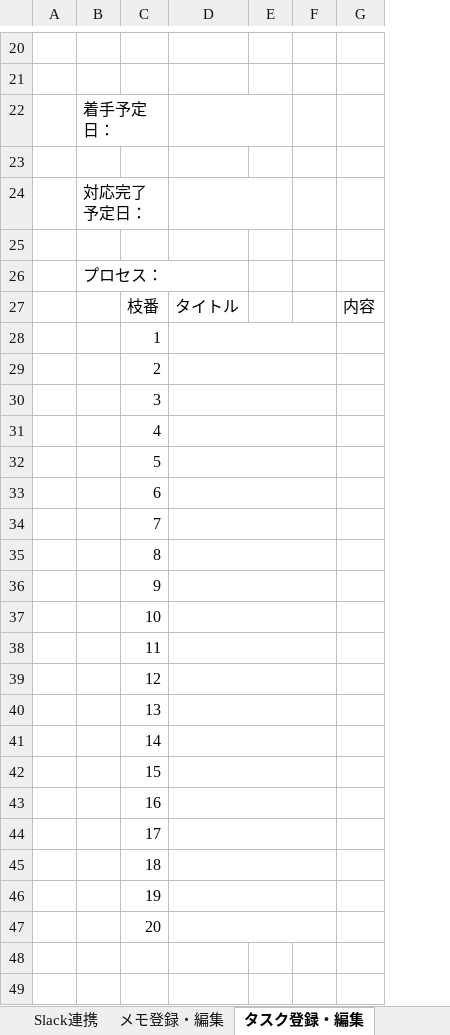
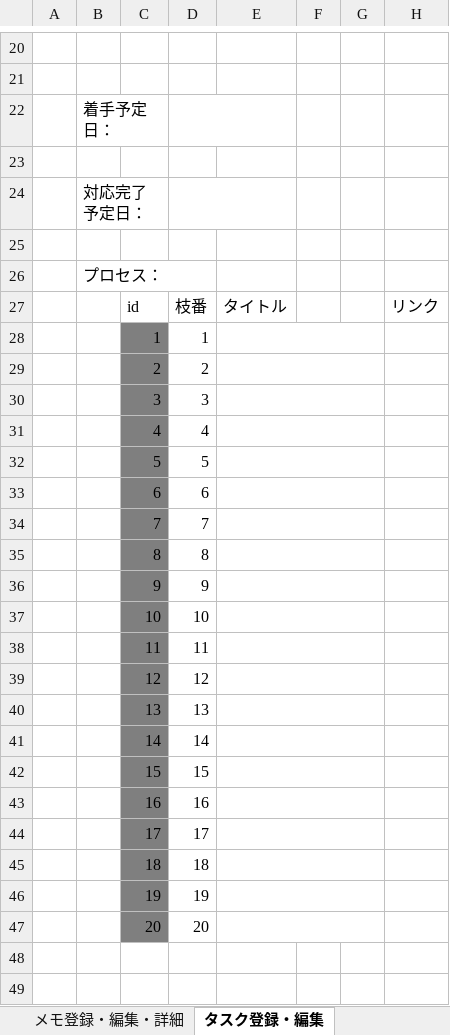
Before and after one commit to JunoYahata/learning, an Excel workbook: Java_framework/Document/WebSite/MyWorkBench/BasicDesign/画面遷移図.xlsx, sheet タスク登録・編集, drawn as a sheet; only a part is shown, gaps mark what is left out; values as stored, in another font and other column widths than the file's, no borders; charts and pictures not drawn; removed rows and columns are numbered as before the commit, all else as after; the diff covers the shown part only; the diff names each change by its address in the sheet, - before the commit and + after, or states it on an @@ line.

```diff
--- a/Java_framework/Document/WebSite/MyWorkBench/BasicDesign/画面遷移図.xlsx (sheet タスク登録・編集)
+++ b/Java_framework/Document/WebSite/MyWorkBench/BasicDesign/画面遷移図.xlsx (sheet タスク登録・編集)
-sheet tab: メモ登録・編集
+sheet tab: メモ登録・編集・詳細
+column D, rows 27-47: 枝番 | 1 | 2 | 3 | 4 | 5 | 6 | 7 | 8 | 9 | 10 | 11 | 12 | 13 | 14 | 15 | 16 | 17 | 18 | 19 | 20
-column G, row 27: 内容
+column H, row 27: リンク
-D22:E22 merged
-D24:E24 merged
-C27: 枝番
+C27: id
-C28:C47 fill: none
+C28:C47 fill: #7F7F7F
```
Also changed, not shown: 1 edited cell, cell formats and merged cells elsewhere in this sheet, other sheet tabs, charts or pictures, Java_framework/Document/WebSite/MyWorkBench/BasicDesign/テーブル定義書.xlsx, 6 other files.
